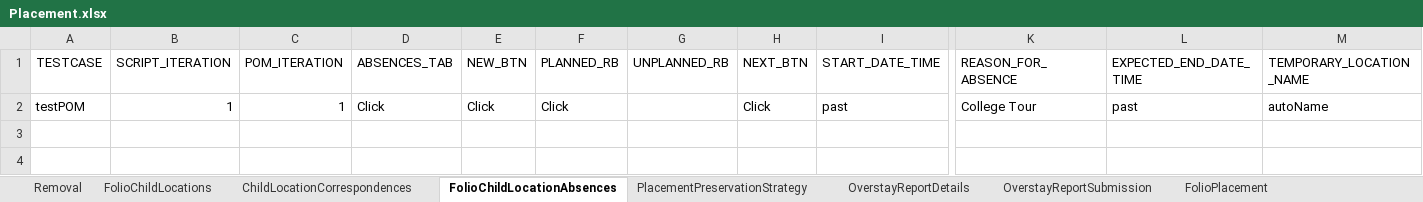
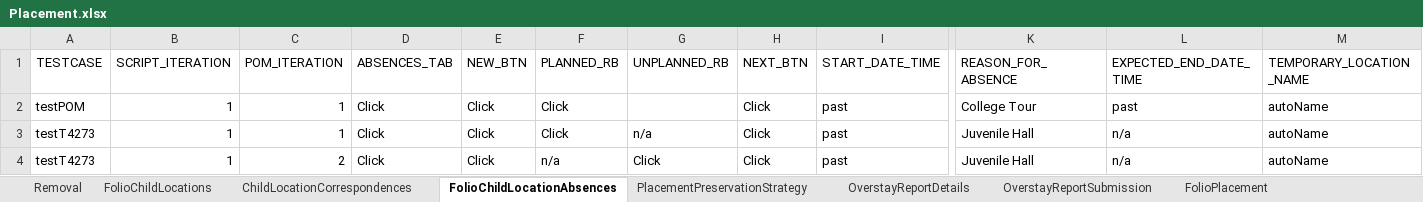
Before and after one commit to priya-singh4/POMExcelData, an Excel workbook: Placement.xlsx, sheet FolioChildLocationAbsences, drawn as a sheet; only a part is shown, gaps mark what is left out; values as stored, in another font and other column widths than the file's, no borders; rows hold the shown columns only; the diff names each change by its address in the sheet, - before the commit and + after, or states it on an @@ line.

```diff
--- a/Placement.xlsx (sheet FolioChildLocationAbsences)
+++ b/Placement.xlsx (sheet FolioChildLocationAbsences)
+row 3: testT4273 | 1 | 1 | Click | Click | Click | n/a | Click | past | Juvenile Hall | n/a | autoName
+row 4: testT4273 | 1 | 2 | Click | Click | n/a | Click | Click | past | Juvenile Hall | n/a | autoName
```
Also changed, not shown: sheet FolioChildLocations, sheet ProviderOptions, sheet Removal, sheet ProviderSearch, sheet PlacementPreservationStrategy, other sheet tabs, Folio.xlsx, TestDataMappingSheet.xlsx.
